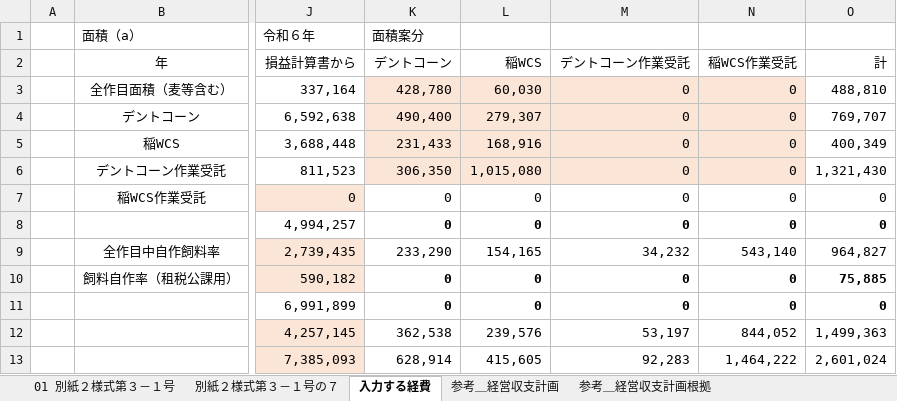
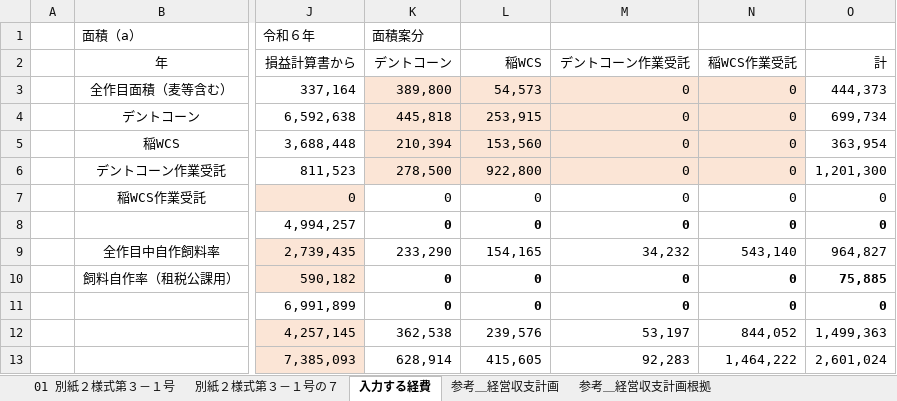
Before and after one commit to swd-hub/Test, an Excel workbook: Mlife.xlsx, sheet 入力する経費, drawn as a sheet; only a part is shown, gaps mark what is left out; values as stored, in another font and other column widths than the file's, no borders; the diff names each change by its address in the sheet, - before the commit and + after, or states it on an @@ line.

```diff
--- a/Mlife.xlsx (sheet 入力する経費)
+++ b/Mlife.xlsx (sheet 入力する経費)
-K3: 428,780
+K3: 389,800
-L3: 60,030
+L3: 54,573
-O3: 488,810
+O3: 444,373
-K4: 490,400
+K4: 445,818
-L4: 279,307
+L4: 253,915
-O4: 769,707
+O4: 699,734
-K5: 231,433
+K5: 210,394
-L5: 168,916
+L5: 153,560
-O5: 400,349
+O5: 363,954
-K6: 306,350
+K6: 278,500
-L6: 1,015,080
+L6: 922,800
-O6: 1,321,430
+O6: 1,201,300
```
Also changed, not shown: sheet 別紙２様式第３－１号の７ (品目別), sheet 別紙２様式第３－１号の７, sheet 参考＿経営収支計画, sheet 01 別紙２様式第３－１号, formulas that keep their value, charts or pictures.
